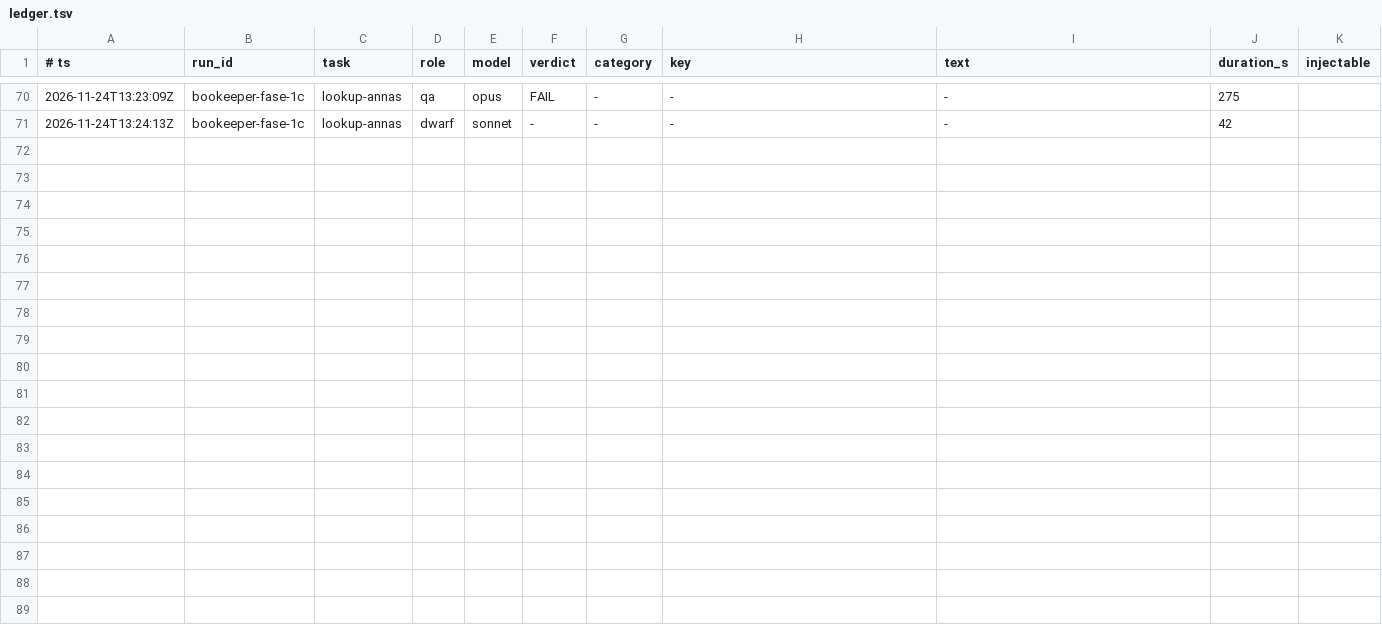
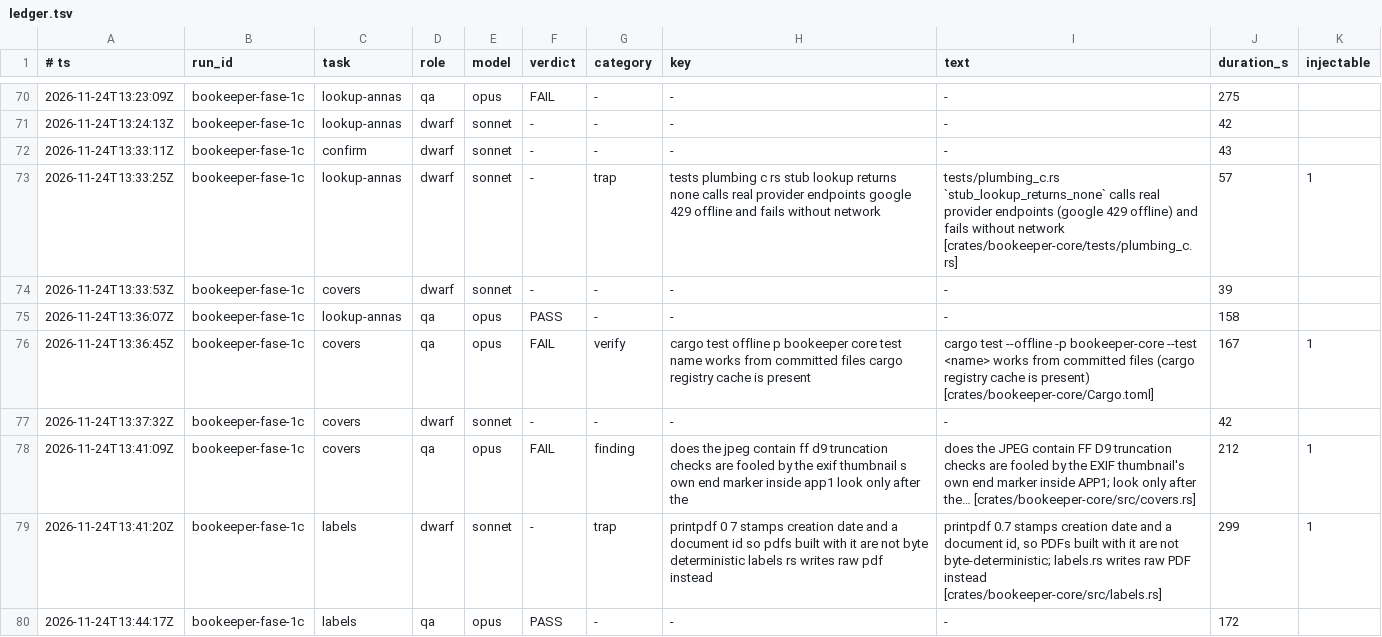
Before and after one commit to Bardugo624/Bookeeper-Neo, a TSV file: .forge/ledger.tsv, drawn as a sheet; only a part is shown, gaps mark what is left out; the diff names each change by its address in the sheet, - before the commit and + after, or states it on an @@ line.

```diff
--- a/.forge/ledger.tsv
+++ b/.forge/ledger.tsv
+row 72: 2026-11-24T13:33:11Z | bookeeper-fase-1c | confirm | dwarf | sonnet | - | - | - | - | 43
+row 73: 2026-11-24T13:33:25Z | bookeeper-fase-1c | lookup-annas | dwarf | sonnet | - | trap | tests plumbing c rs stub lookup returns none calls real provider endpoints google 429 offline and fails without network | tests/plumbing_c.rs `stub_lookup_returns_none` calls real provider endpoints (google 429 offline) and fails without network [crates/bookeeper-core/tests/plumbing_c.rs] | 57 | 1
+row 74: 2026-11-24T13:33:53Z | bookeeper-fase-1c | covers | dwarf | sonnet | - | - | - | - | 39
+row 75: 2026-11-24T13:36:07Z | bookeeper-fase-1c | lookup-annas | qa | opus | PASS | - | - | - | 158
+row 76: 2026-11-24T13:36:45Z | bookeeper-fase-1c | covers | qa | opus | FAIL | verify | cargo test offline p bookeeper core test name works from committed files cargo registry cache is present | cargo test --offline -p bookeeper-core --test <name> works from committed files (cargo registry cache is present) [crates/bookeeper-core/Cargo.toml] | 167 | 1
+row 77: 2026-11-24T13:37:32Z | bookeeper-fase-1c | covers | dwarf | sonnet | - | - | - | - | 42
+row 78: 2026-11-24T13:41:09Z | bookeeper-fase-1c | covers | qa | opus | FAIL | finding | does the jpeg contain ff d9 truncation checks are fooled by the exif thumbnail s own end marker inside app1 look only after the | does the JPEG contain FF D9 truncation checks are fooled by the EXIF thumbnail's own end marker inside APP1; look only after the… [crates/bookeeper-core/src/covers.rs] | 212 | 1
+row 79: 2026-11-24T13:41:20Z | bookeeper-fase-1c | labels | dwarf | sonnet | - | trap | printpdf 0 7 stamps creation date and a document id so pdfs built with it are not byte deterministic labels rs writes raw pdf instead | printpdf 0.7 stamps creation date and a document id, so PDFs built with it are not byte-deterministic; labels.rs writes raw PDF instead [crates/bookeeper-core/src/labels.rs] | 299 | 1
+row 80: 2026-11-24T13:44:17Z | bookeeper-fase-1c | labels | qa | opus | PASS | - | - | - | 172
```
Also changed, not shown: 1 other file.
